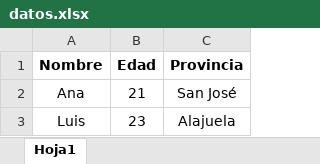
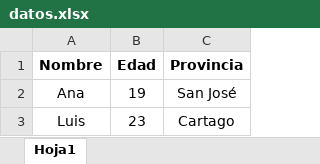
Before and after one commit to mariaconejo/conflicto-excel, an Excel workbook: datos.xlsx, sheet Hoja1, drawn as a sheet; values as stored, in another font and other column widths than the file's, no borders; the diff names each change by its address in the sheet, - before the commit and + after, or states it on an @@ line.

Commit message:
Se actualizo la edad de ana y la prinvincia donde vive luis

```diff
--- a/datos.xlsx (sheet Hoja1)
+++ b/datos.xlsx (sheet Hoja1)
-B2 (Edad): 21
+B2 (Edad): 19
-C3 (Provincia): Alajuela
+C3 (Provincia): Cartago
```
